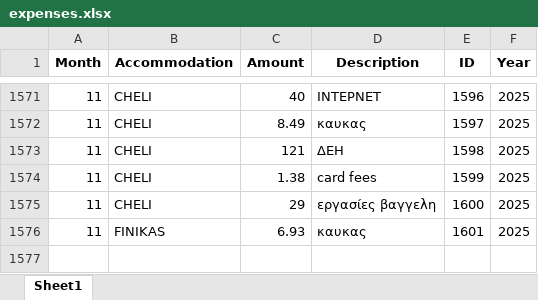
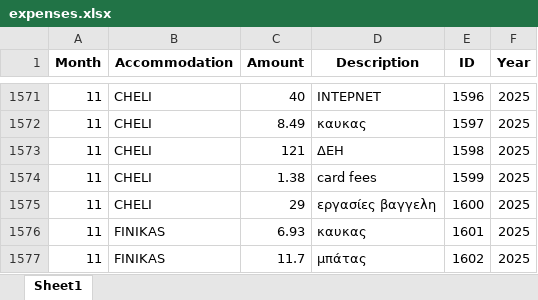
Before and after one commit to tasoszaf/AIRSTAY, an Excel workbook: expenses.xlsx, sheet Sheet1, drawn as a sheet; only a part is shown, gaps mark what is left out; values as stored, in another font and other column widths than the file's, no borders; the diff names each change by its address in the sheet, - before the commit and + after, or states it on an @@ line.

Commit message:
Update expenses.xlsx from Streamlit (2025-12-04)

```diff
--- a/expenses.xlsx (sheet Sheet1)
+++ b/expenses.xlsx (sheet Sheet1)
+row 1577: 11 | FINIKAS | 11.7 | μπάτας | 1602 | 2025
```
